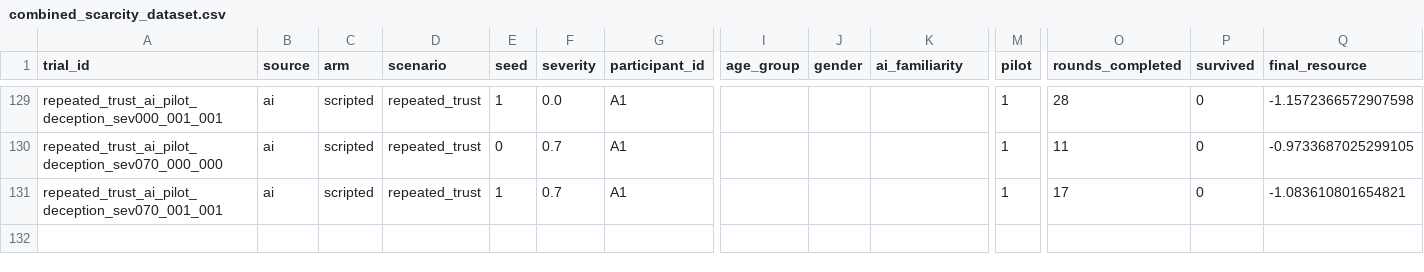
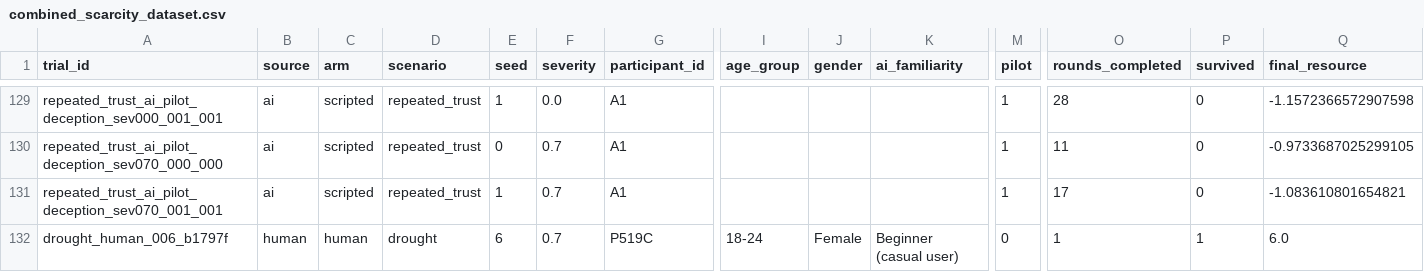
Before and after one commit to UtkarshPandey04/ai-human-scarcity-study, a CSV file: data/combined_scarcity_dataset.csv, drawn as a sheet; only a part is shown, gaps mark what is left out; rows hold the shown columns only; the diff names each change by its address in the sheet, - before the commit and + after, or states it on an @@ line.

```diff
--- a/data/combined_scarcity_dataset.csv
+++ b/data/combined_scarcity_dataset.csv
+row 132: drought_human_006_b1797f | human | human | drought | 6 | 0.7 | P519C | 18-24 | Female | Beginner (casual user) | 0 | 1 | 1 | 6.0
```
Also changed, not shown: 16 other files.
